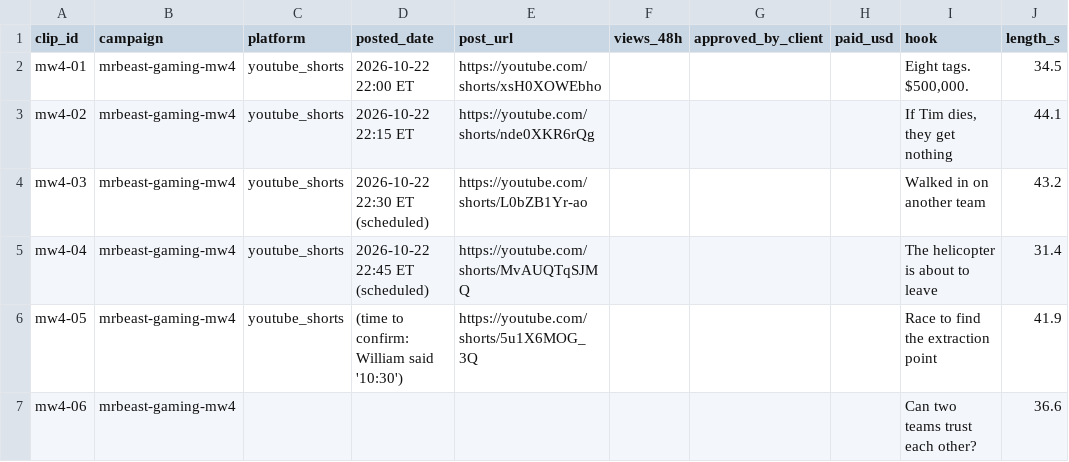
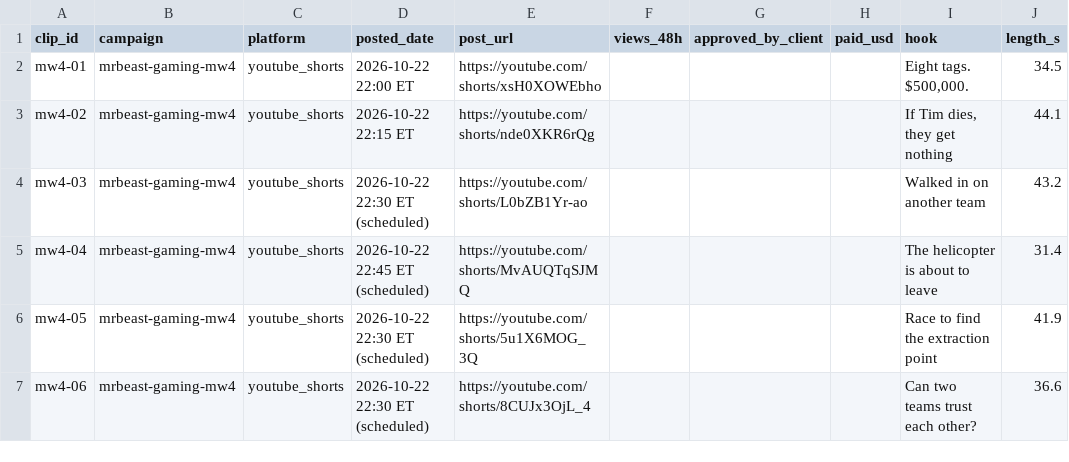
Before and after one commit to wdownard-dev/openclaw-workspace, a CSV file: projects/clips/results.csv, drawn as a sheet; only a part is shown; the diff names each change by its address in the sheet, - before the commit and + after, or states it on an @@ line.

```diff
--- a/projects/clips/results.csv
+++ b/projects/clips/results.csv
-D6 (posted_date): (time to confirm: William said '10:30')
+D6 (posted_date): 2026-10-22 22:30 ET (scheduled)
-C7 (platform): (empty)
+C7 (platform): youtube_shorts
-D7 (posted_date): (empty)
+D7 (posted_date): 2026-10-22 22:30 ET (scheduled)
-E7 (post_url): (empty)
+E7 (post_url): https://youtube.com/shorts/8CUJx3OjL_4
```
Also changed, not shown: 1 other file.
